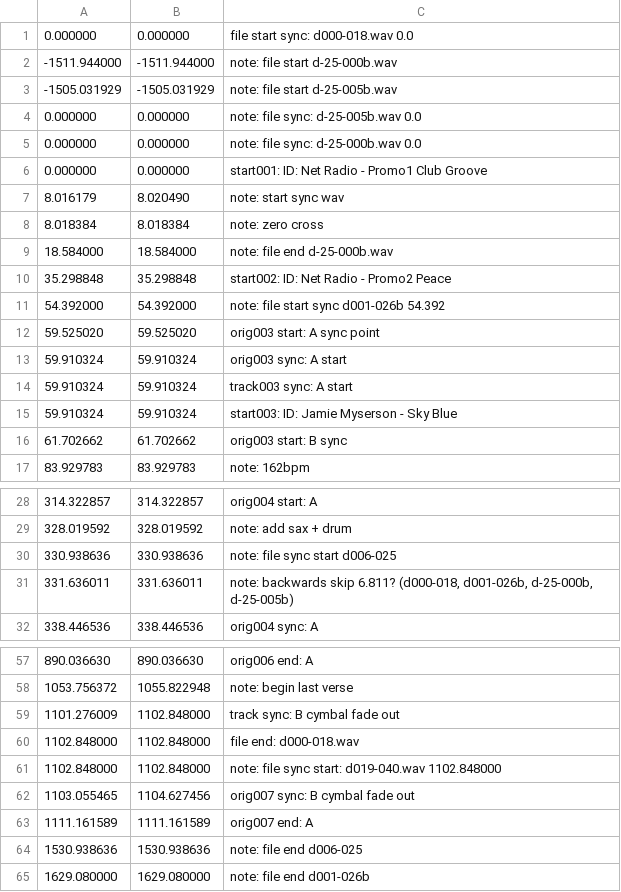
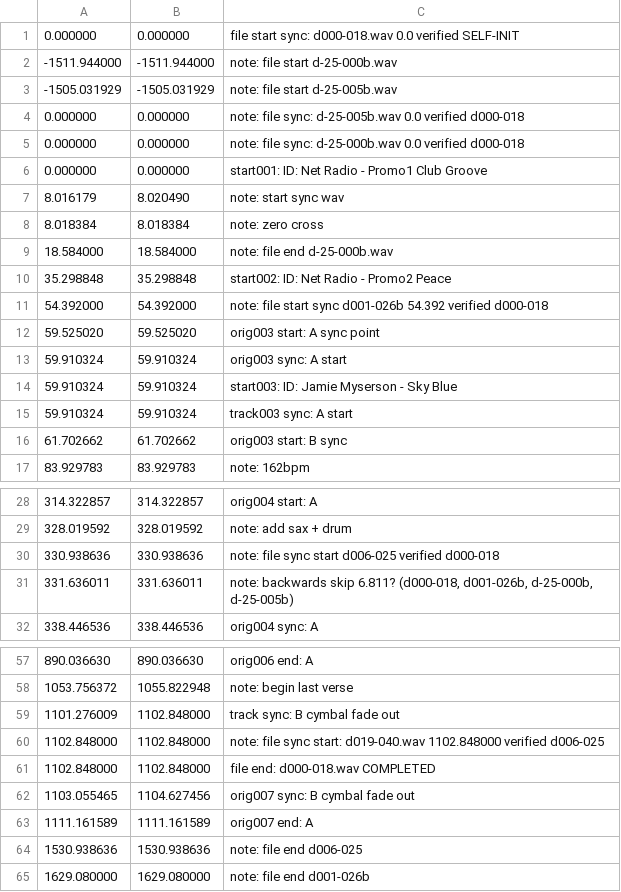
Before and after one commit to trjh/netradio_DNB_analysis, a TSV file: labels/d000-018.labels.tsv, drawn as a sheet; only a part is shown, gaps mark what is left out.

Commit message:
add notes on sync start verification source

```diff
--- a/labels/d000-018.labels.tsv
+++ b/labels/d000-018.labels.tsv
@@ -1,6 +1,6 @@
-0.000000	0.000000	file start sync: d000-018.wav 0.0
+0.000000	0.000000	file start sync: d000-018.wav 0.0 verified SELF-INIT
 -1511.944000	-1511.944000	note: file start d-25-000b.wav
 -1505.031929	-1505.031929	note: file start d-25-005b.wav
-0.000000	0.000000	note: file sync: d-25-005b.wav 0.0
-0.000000	0.000000	note: file sync: d-25-000b.wav 0.0
+0.000000	0.000000	note: file sync: d-25-005b.wav 0.0 verified d000-018
+0.000000	0.000000	note: file sync: d-25-000b.wav 0.0 verified d000-018
 0.000000	0.000000	start001: ID: Net Radio - Promo1 Club Groove
@@ -10,7 +10,7 @@
 35.298848	35.298848	start002: ID: Net Radio - Promo2 Peace
-54.392000	54.392000	note: file start sync d001-026b 54.392
+54.392000	54.392000	note: file start sync d001-026b 54.392 verified d000-018
 59.525020	59.525020	orig003 start: A sync point
 59.910324	59.910324	orig003 sync: A start
+59.910324	59.910324	start003: ID: Jamie Myserson - Sky Blue
 59.910324	59.910324	track003 sync: A start
-59.910324	59.910324	start003: ID: Jamie Myserson - Sky Blue
 61.702662	61.702662	orig003 start: B sync
@@ -29,3 +29,3 @@
 328.019592	328.019592	note: add sax + drum
-330.938636	330.938636	note: file sync start d006-025
+330.938636	330.938636	note: file sync start d006-025 verified d000-018
 331.636011	331.636011	note: backwards skip 6.811? (d000-018, d001-026b, d-25-000b, d-25-005b)
@@ -59,4 +59,4 @@
 1101.276009	1102.848000	track sync: B cymbal fade out
-1102.848000	1102.848000	file end: d000-018.wav
-1102.848000	1102.848000	note: file sync start: d019-040.wav 1102.848000
+1102.848000	1102.848000	note: file sync start: d019-040.wav 1102.848000 verified d006-025
+1102.848000	1102.848000	file end: d000-018.wav COMPLETED
 1103.055465	1104.627456	orig007 sync: B cymbal fade out
```
